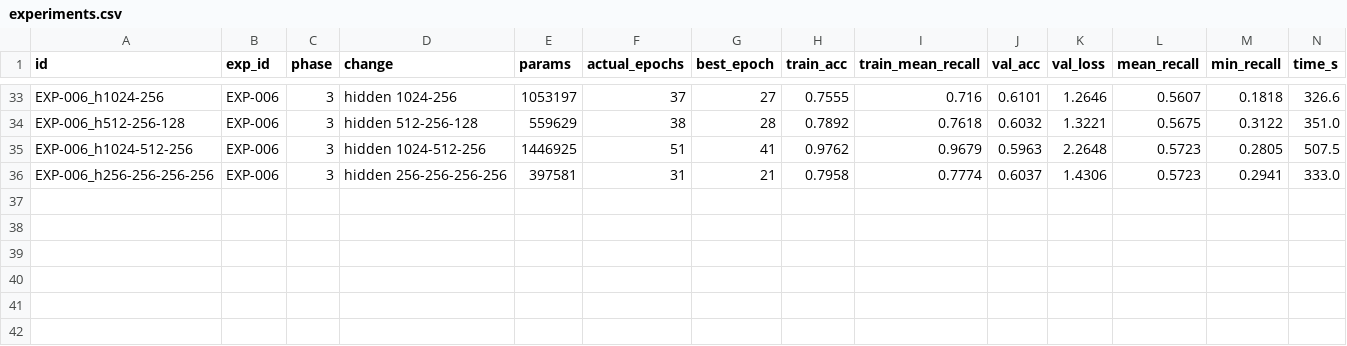
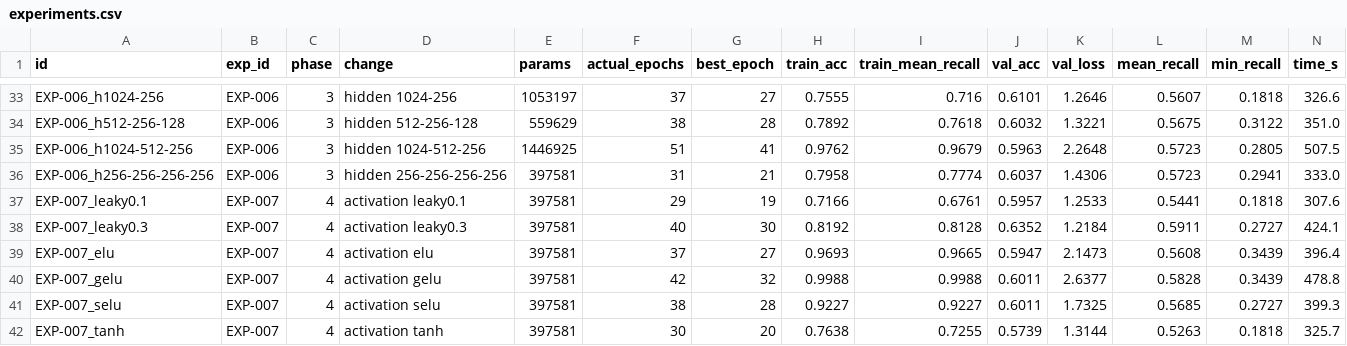
Before and after one commit to alexsierra45/image-recognition, a CSV file: experiments/experiments.csv, drawn as a sheet; only a part is shown, gaps mark what is left out; rows hold the shown columns only; the diff names each change by its address in the sheet, - before the commit and + after, or states it on an @@ line.

```diff
--- a/experiments/experiments.csv
+++ b/experiments/experiments.csv
+row 37: EXP-007_leaky0.1 | EXP-007 | 4 | activation leaky0.1 | 397581 | 29 | 19 | 0.7166 | 0.6761 | 0.5957 | 1.2533 | 0.5441 | 0.1818 | 307.6
+row 38: EXP-007_leaky0.3 | EXP-007 | 4 | activation leaky0.3 | 397581 | 40 | 30 | 0.8192 | 0.8128 | 0.6352 | 1.2184 | 0.5911 | 0.2727 | 424.1
+row 39: EXP-007_elu | EXP-007 | 4 | activation elu | 397581 | 37 | 27 | 0.9693 | 0.9665 | 0.5947 | 2.1473 | 0.5608 | 0.3439 | 396.4
+row 40: EXP-007_gelu | EXP-007 | 4 | activation gelu | 397581 | 42 | 32 | 0.9988 | 0.9988 | 0.6011 | 2.6377 | 0.5828 | 0.3439 | 478.8
+row 41: EXP-007_selu | EXP-007 | 4 | activation selu | 397581 | 38 | 28 | 0.9227 | 0.9227 | 0.6011 | 1.7325 | 0.5685 | 0.2727 | 399.3
+row 42: EXP-007_tanh | EXP-007 | 4 | activation tanh | 397581 | 30 | 20 | 0.7638 | 0.7255 | 0.5739 | 1.3144 | 0.5263 | 0.1818 | 325.7
```
Also changed, not shown: 12 other files.
